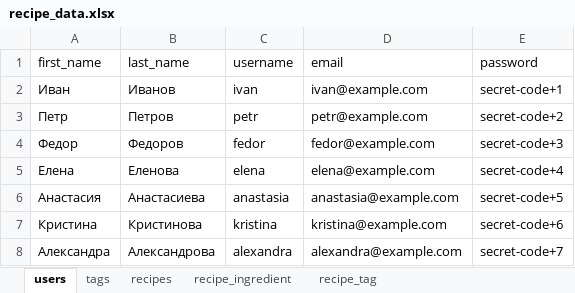
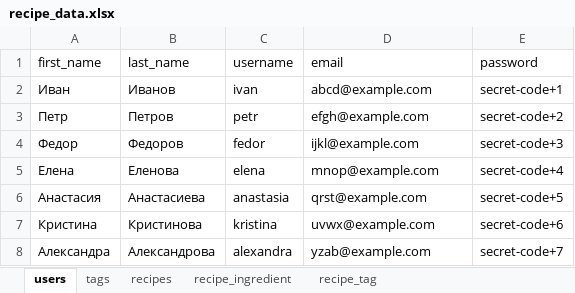
Before and after one commit to gorskyolga/foodgram-project-react, an Excel workbook: data/recipe_data.xlsx, sheet users, drawn as a sheet; values as stored, in another font and other column widths than the file's, no borders; the diff names each change by its address in the sheet, - before the commit and + after, or states it on an @@ line.

```diff
--- a/data/recipe_data.xlsx (sheet users)
+++ b/data/recipe_data.xlsx (sheet users)
-D2 (email): ivan@example.com
+D2 (email): abcd@example.com
-D3 (email): petr@example.com
+D3 (email): efgh@example.com
-D4 (email): fedor@example.com
+D4 (email): ijkl@example.com
-D5 (email): elena@example.com
+D5 (email): mnop@example.com
-D6 (email): anastasia@example.com
+D6 (email): qrst@example.com
-D7 (email): kristina@example.com
+D7 (email): uvwx@example.com
-D8 (email): alexandra@example.com
+D8 (email): yzab@example.com
```
Also changed, not shown: 3 other files.
